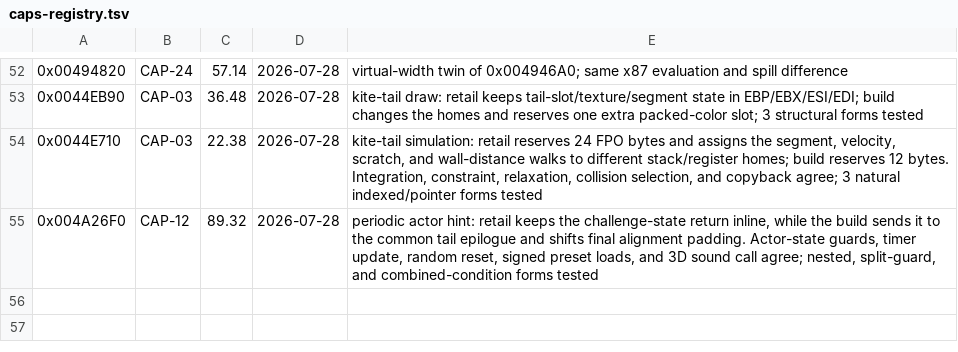
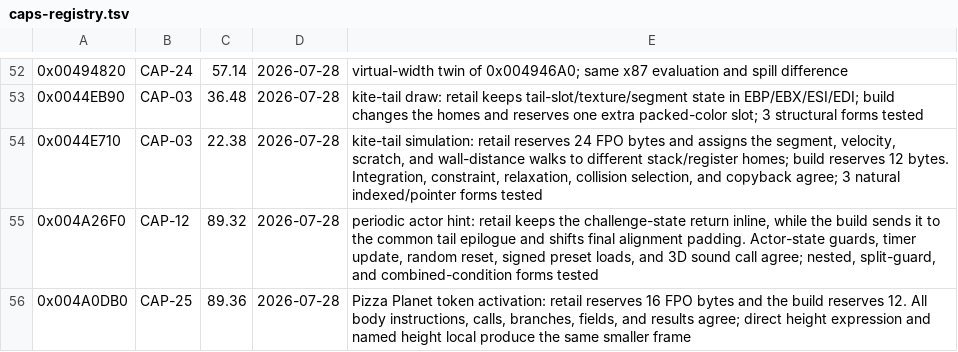
Before and after one commit to Skelp/toy2-decomp, a TSV file: .notes/caps-registry.tsv, drawn as a sheet; only a part is shown, gaps mark what is left out; the diff names each change by its address in the sheet, - before the commit and + after, or states it on an @@ line.

Commit message:
Reconstruct token activation

```diff
--- a/.notes/caps-registry.tsv
+++ b/.notes/caps-registry.tsv
+row 56: 0x004A0DB0 | CAP-25 | 89.36 | 2026-07-28 | Pizza Planet token activation: retail reserves 16 FPO bytes and the build reserves 12. All body instructions, calls, branches, fields, and results agree; direct height expression and named height local produce the same smaller frame
```
Also changed, not shown: 5 other files.
